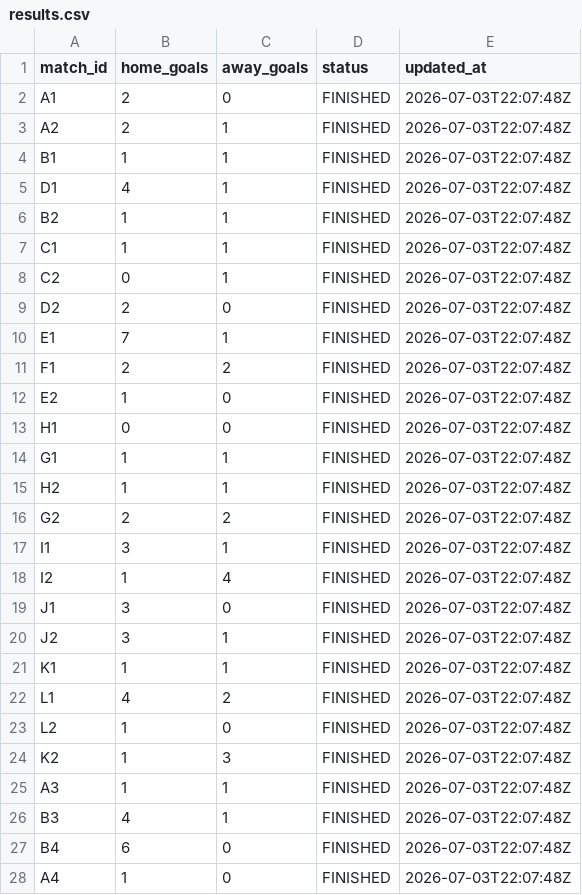
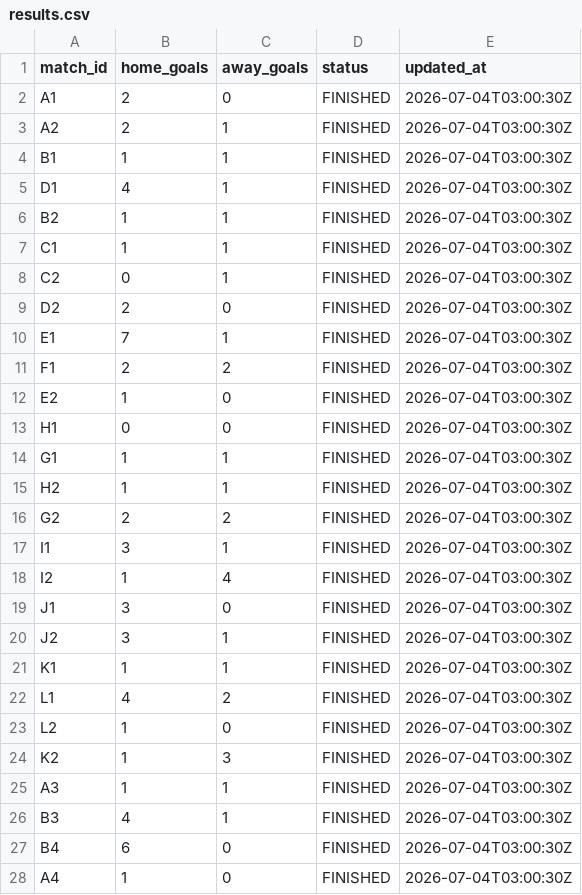
Before and after one commit to ninibini99/worldcup-betting-game, a CSV file: data/results.csv, drawn as a sheet; only a part is shown; the diff covers the shown part only.

```diff
--- a/data/results.csv
+++ b/data/results.csv
@@ -1,28 +1,28 @@
 match_id,home_goals,away_goals,status,updated_at
-A1,2,0,FINISHED,2026-07-03T22:07:48Z
-A2,2,1,FINISHED,2026-07-03T22:07:48Z
-B1,1,1,FINISHED,2026-07-03T22:07:48Z
-D1,4,1,FINISHED,2026-07-03T22:07:48Z
-B2,1,1,FINISHED,2026-07-03T22:07:48Z
-C1,1,1,FINISHED,2026-07-03T22:07:48Z
-C2,0,1,FINISHED,2026-07-03T22:07:48Z
-D2,2,0,FINISHED,2026-07-03T22:07:48Z
-E1,7,1,FINISHED,2026-07-03T22:07:48Z
-F1,2,2,FINISHED,2026-07-03T22:07:48Z
-E2,1,0,FINISHED,2026-07-03T22:07:48Z
-H1,0,0,FINISHED,2026-07-03T22:07:48Z
-G1,1,1,FINISHED,2026-07-03T22:07:48Z
-H2,1,1,FINISHED,2026-07-03T22:07:48Z
-G2,2,2,FINISHED,2026-07-03T22:07:48Z
-I1,3,1,FINISHED,2026-07-03T22:07:48Z
-I2,1,4,FINISHED,2026-07-03T22:07:48Z
-J1,3,0,FINISHED,2026-07-03T22:07:48Z
-J2,3,1,FINISHED,2026-07-03T22:07:48Z
-K1,1,1,FINISHED,2026-07-03T22:07:48Z
-L1,4,2,FINISHED,2026-07-03T22:07:48Z
-L2,1,0,FINISHED,2026-07-03T22:07:48Z
-K2,1,3,FINISHED,2026-07-03T22:07:48Z
-A3,1,1,FINISHED,2026-07-03T22:07:48Z
-B3,4,1,FINISHED,2026-07-03T22:07:48Z
-B4,6,0,FINISHED,2026-07-03T22:07:48Z
-A4,1,0,FINISHED,2026-07-03T22:07:48Z
+A1,2,0,FINISHED,2026-07-04T03:00:30Z
+A2,2,1,FINISHED,2026-07-04T03:00:30Z
+B1,1,1,FINISHED,2026-07-04T03:00:30Z
+D1,4,1,FINISHED,2026-07-04T03:00:30Z
+B2,1,1,FINISHED,2026-07-04T03:00:30Z
+C1,1,1,FINISHED,2026-07-04T03:00:30Z
+C2,0,1,FINISHED,2026-07-04T03:00:30Z
+D2,2,0,FINISHED,2026-07-04T03:00:30Z
+E1,7,1,FINISHED,2026-07-04T03:00:30Z
+F1,2,2,FINISHED,2026-07-04T03:00:30Z
+E2,1,0,FINISHED,2026-07-04T03:00:30Z
+H1,0,0,FINISHED,2026-07-04T03:00:30Z
+G1,1,1,FINISHED,2026-07-04T03:00:30Z
+H2,1,1,FINISHED,2026-07-04T03:00:30Z
+G2,2,2,FINISHED,2026-07-04T03:00:30Z
+I1,3,1,FINISHED,2026-07-04T03:00:30Z
+I2,1,4,FINISHED,2026-07-04T03:00:30Z
+J1,3,0,FINISHED,2026-07-04T03:00:30Z
+J2,3,1,FINISHED,2026-07-04T03:00:30Z
+K1,1,1,FINISHED,2026-07-04T03:00:30Z
+L1,4,2,FINISHED,2026-07-04T03:00:30Z
+L2,1,0,FINISHED,2026-07-04T03:00:30Z
+K2,1,3,FINISHED,2026-07-04T03:00:30Z
+A3,1,1,FINISHED,2026-07-04T03:00:30Z
+B3,4,1,FINISHED,2026-07-04T03:00:30Z
+B4,6,0,FINISHED,2026-07-04T03:00:30Z
+A4,1,0,FINISHED,2026-07-04T03:00:30Z
```
Also changed, not shown: 64 edited cells elsewhere in this file, 5 other files.
